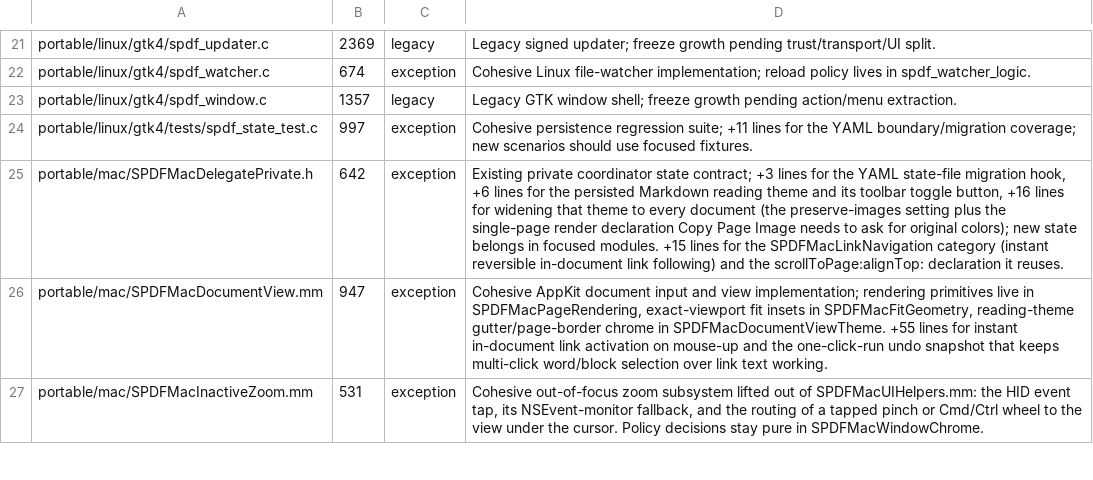
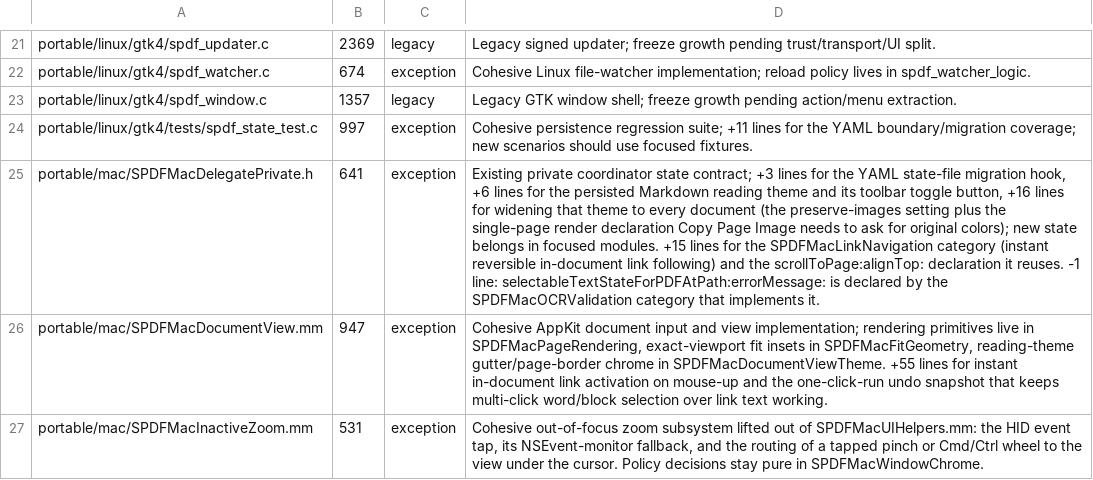
Before and after one commit to casimir-engineering/shenzhen-pdf, a TSV file: tools/file-size-limits.tsv, drawn as a sheet; only a part is shown, gaps mark what is left out; the diff names each change by its address in the sheet, - before the commit and + after, or states it on an @@ line.

```diff
--- a/tools/file-size-limits.tsv
+++ b/tools/file-size-limits.tsv
-B25: 642
+B25: 641
-D25: …it reuses.
+D25: …it reuses. -1 line: selectableTextStateForPDFAtPath:errorMessage: is declared by the SPDFMacOCRValidation category that implements it.
```
Also changed, not shown: 1 other file.
